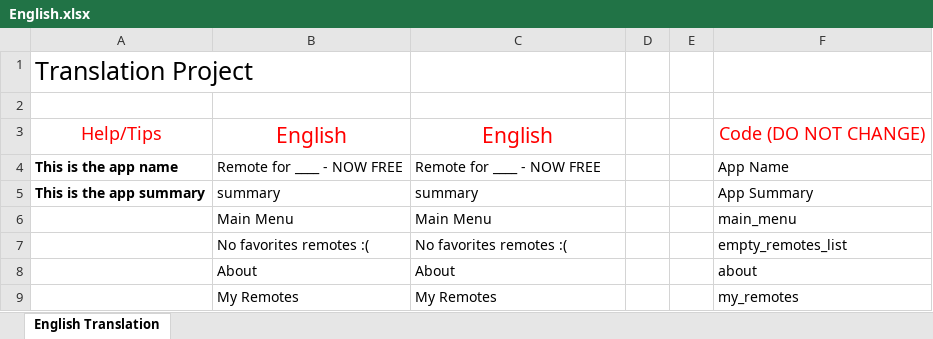
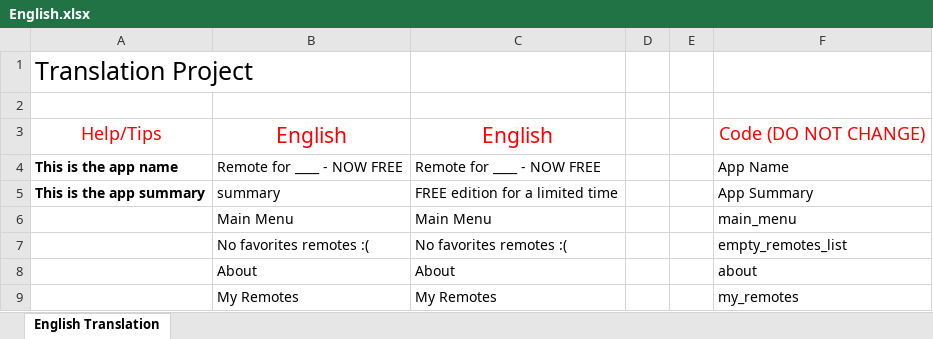
Before and after one commit to osfunapps/Remote-App-Translation-Fetcher, an Excel workbook: Translations/English.xlsx, sheet English Translation, drawn as a sheet; only a part is shown; values as stored, in another font and other column widths than the file's, no borders; the diff names each change by its address in the sheet, - before the commit and + after, or states it on an @@ line.

```diff
--- a/Translations/English.xlsx (sheet English Translation)
+++ b/Translations/English.xlsx (sheet English Translation)
-C5: summary
+C5: FREE edition for a limited time
```
Also changed, not shown: 3 other files.
